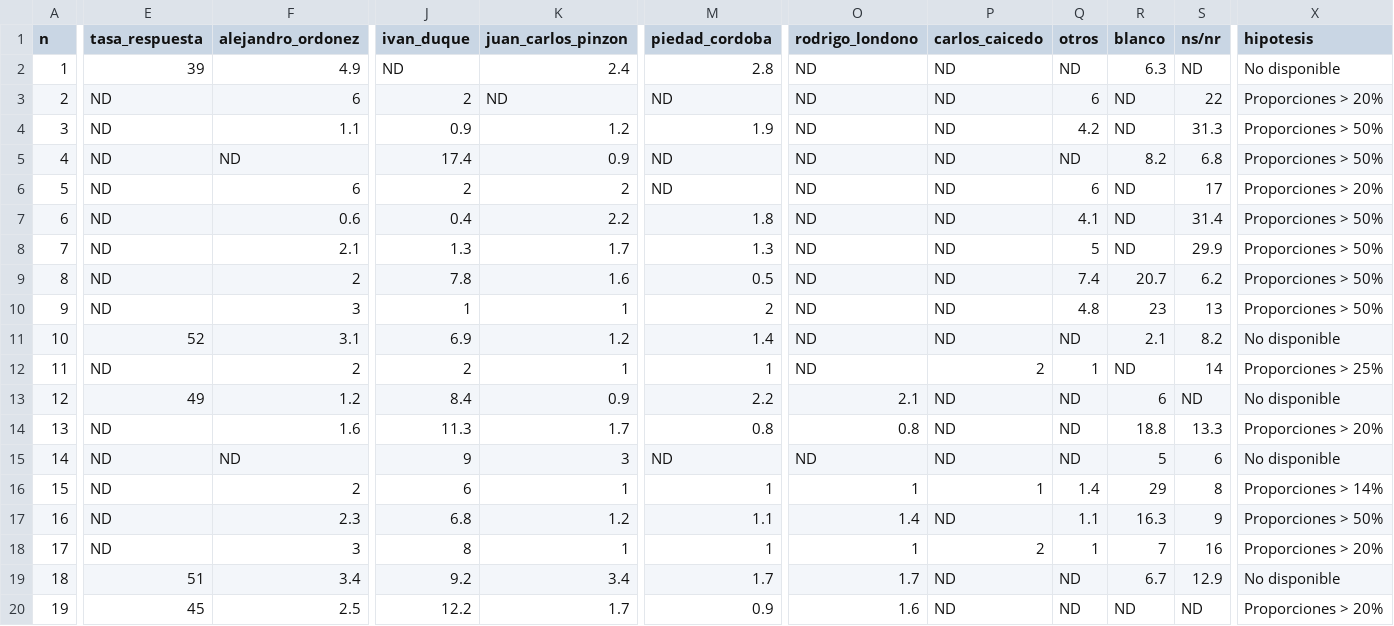
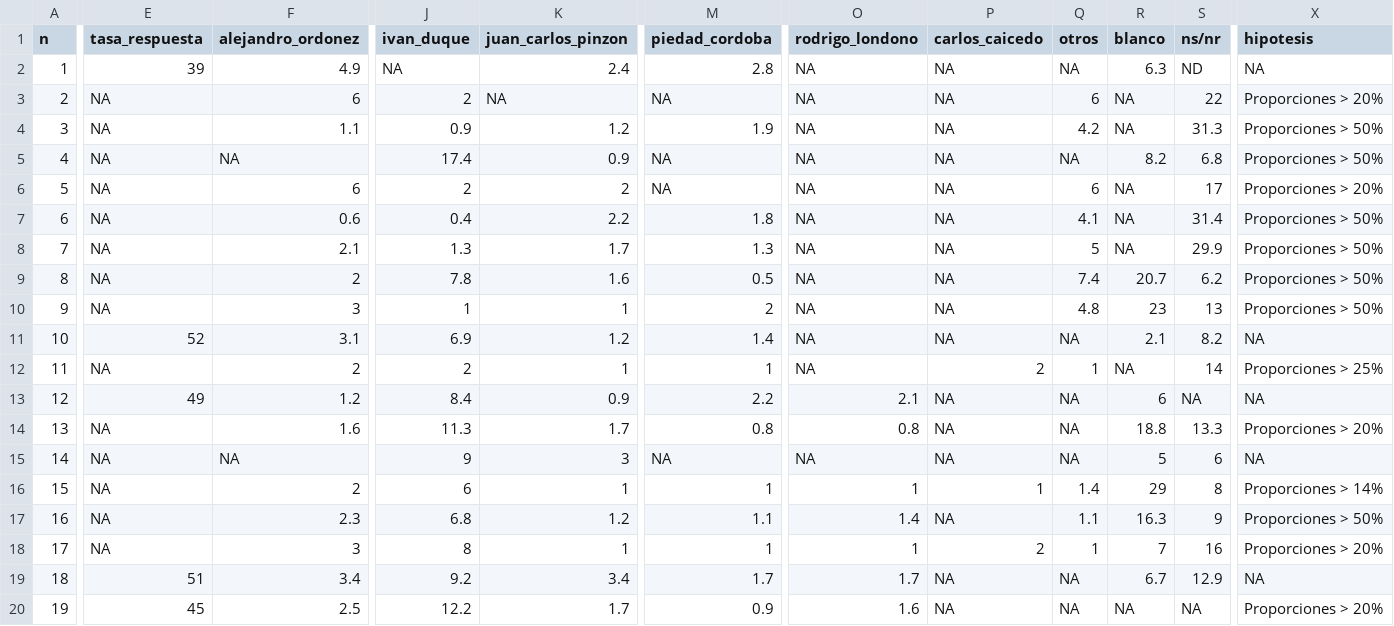
Before and after one commit to nelsonamayad/Elecciones-presidenciales-2018, a CSV file: Elecciones 2018/encuestas2018.csv, drawn as a sheet; only a part is shown, gaps mark what is left out; the diff covers the shown part only; the diff names each change by its address in the sheet, - before the commit and + after, or states it on an @@ line.

Commit message:
ND = NA

```diff
--- a/Elecciones 2018/encuestas2018.csv
+++ b/Elecciones 2018/encuestas2018.csv
-J2 (ivan_duque): ND
+J2 (ivan_duque): NA
-O2:O12 (rodrigo_londono): ND
+O2:O12 (rodrigo_londono): NA
-P2:P11 (carlos_caicedo): ND
+P2:P11 (carlos_caicedo): NA
-Q2 (otros): ND
+Q2 (otros): NA
-X2 (hipotesis): No disponible
+X2 (hipotesis): NA
-E3:E10 (tasa_respuesta): ND
+E3:E10 (tasa_respuesta): NA
-K3 (juan_carlos_pinzon): ND
+K3 (juan_carlos_pinzon): NA
-M3 (piedad_cordoba): ND
+M3 (piedad_cordoba): NA
-R3:R4 (blanco): ND
+R3:R4 (blanco): NA
-F5 (alejandro_ordonez): ND
+F5 (alejandro_ordonez): NA
-M5:M6 (piedad_cordoba): ND
+M5:M6 (piedad_cordoba): NA
-Q5 (otros): ND
+Q5 (otros): NA
-R6:R8 (blanco): ND
+R6:R8 (blanco): NA
-Q11 (otros): ND
+Q11 (otros): NA
-X11 (hipotesis): No disponible
+X11 (hipotesis): NA
-E12 (tasa_respuesta): ND
+E12 (tasa_respuesta): NA
-R12 (blanco): ND
+R12 (blanco): NA
-P13:P15 (carlos_caicedo): ND
+P13:P15 (carlos_caicedo): NA
-Q13:Q15 (otros): ND
+Q13:Q15 (otros): NA
-S13 (ns/nr): ND
+S13 (ns/nr): NA
-X13 (hipotesis): No disponible
+X13 (hipotesis): NA
-E14:E18 (tasa_respuesta): ND
+E14:E18 (tasa_respuesta): NA
-F15 (alejandro_ordonez): ND
+F15 (alejandro_ordonez): NA
-M15 (piedad_cordoba): ND
+M15 (piedad_cordoba): NA
-O15 (rodrigo_londono): ND
+O15 (rodrigo_londono): NA
-X15 (hipotesis): No disponible
+X15 (hipotesis): NA
-P17 (carlos_caicedo): ND
+P17 (carlos_caicedo): NA
-P19:P20 (carlos_caicedo): ND
+P19:P20 (carlos_caicedo): NA
-Q19:Q20 (otros): ND
+Q19:Q20 (otros): NA
-X19 (hipotesis): No disponible
+X19 (hipotesis): NA
-R20 (blanco): ND
+R20 (blanco): NA
-S20 (ns/nr): ND
+S20 (ns/nr): NA
```
Also changed, not shown: 19 edited cells elsewhere in this file.
